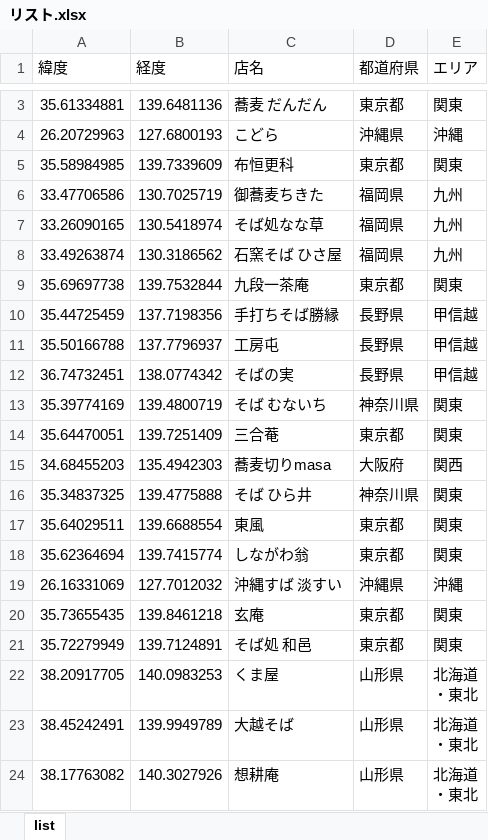
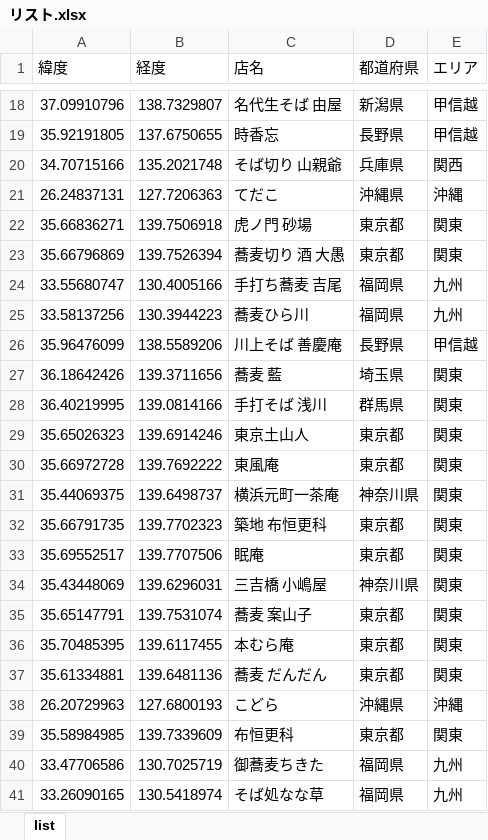
Before and after one commit to gindble56/sobto_st, an Excel workbook: リスト.xlsx, sheet list, drawn as a sheet; only a part is shown, gaps mark what is left out; the shorter side is filled out with more unchanged rows; values as stored, in another font and other column widths than the file's, no borders; the diff covers the shown part only; the diff names each change by its address in the sheet, - before the commit and + after, or states it on an @@ line.

```diff
--- a/リスト.xlsx (sheet list)
+++ b/リスト.xlsx (sheet list)
+row 18: 37.09910796 | 138.7329807 | 名代生そば 由屋 | 新潟県 | 甲信越
+row 19: 35.92191805 | 137.6750655 | 時香忘 | 長野県 | 甲信越
+row 20: 34.70715166 | 135.2021748 | そば切り 山親爺 | 兵庫県 | 関西
+row 21: 26.24837131 | 127.7206363 | てだこ | 沖縄県 | 沖縄
+row 22: 35.66836271 | 139.7506918 | 虎ノ門 砂場 | 東京都 | 関東
+row 23: 35.66796869 | 139.7526394 | 蕎麦切り 酒 大愚 | 東京都 | 関東
+row 24: 33.55680747 | 130.4005166 | 手打ち蕎麦 吉尾 | 福岡県 | 九州
+row 25: 33.58137256 | 130.3944223 | 蕎麦ひら川 | 福岡県 | 九州
+row 26: 35.96476099 | 138.5589206 | 川上そば 善慶庵 | 長野県 | 甲信越
+row 27: 36.18642426 | 139.3711656 | 蕎麦 藍 | 埼玉県 | 関東
+row 28: 36.40219995 | 139.0814166 | 手打そば 浅川 | 群馬県 | 関東
+row 29: 35.65026323 | 139.6914246 | 東京土山人 | 東京都 | 関東
+row 30: 35.66972728 | 139.7692222 | 東風庵 | 東京都 | 関東
+row 31: 35.44069375 | 139.6498737 | 横浜元町一茶庵 | 神奈川県 | 関東
+row 32: 35.66791735 | 139.7702323 | 築地 布恒更科 | 東京都 | 関東
+row 33: 35.69552517 | 139.7707506 | 眠庵 | 東京都 | 関東
+row 34: 35.43448069 | 139.6296031 | 三吉橋 小嶋屋 | 神奈川県 | 関東
+row 35: 35.65147791 | 139.7531074 | 蕎麦 案山子 | 東京都 | 関東
+row 36: 35.70485395 | 139.6117455 | 本むら庵 | 東京都 | 関東
```
Also changed, not shown: 18 added rows and 1 edited cell elsewhere in this sheet, 1 other file.
